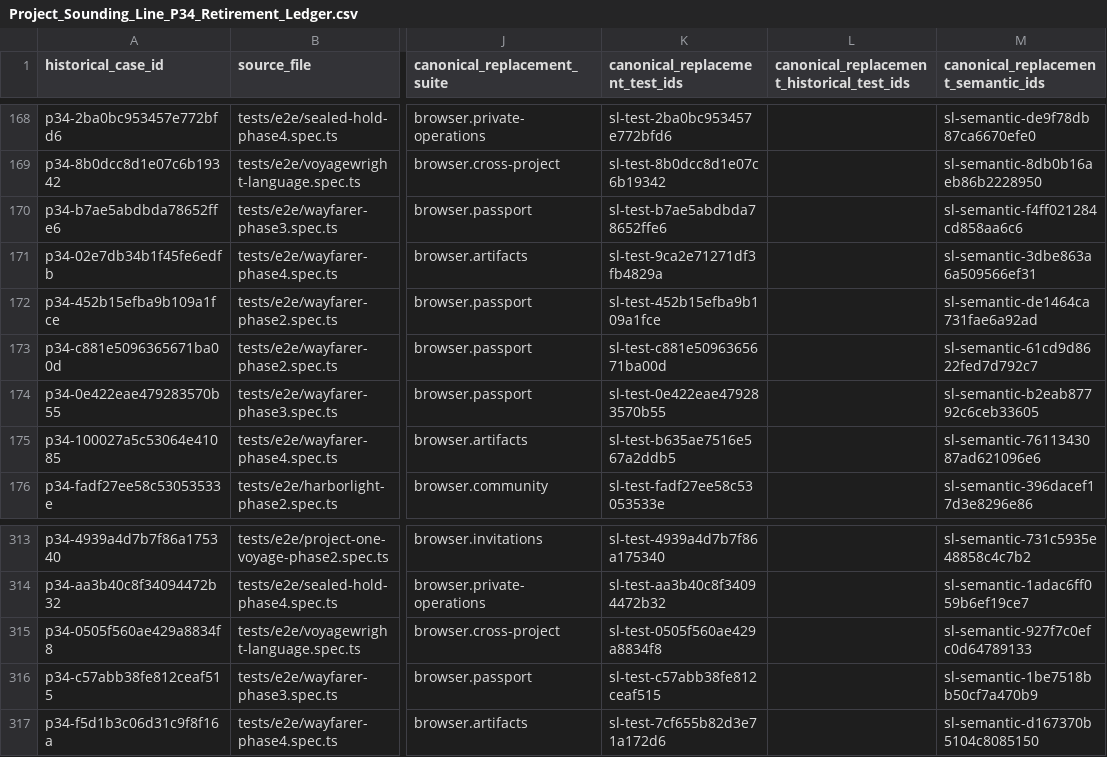
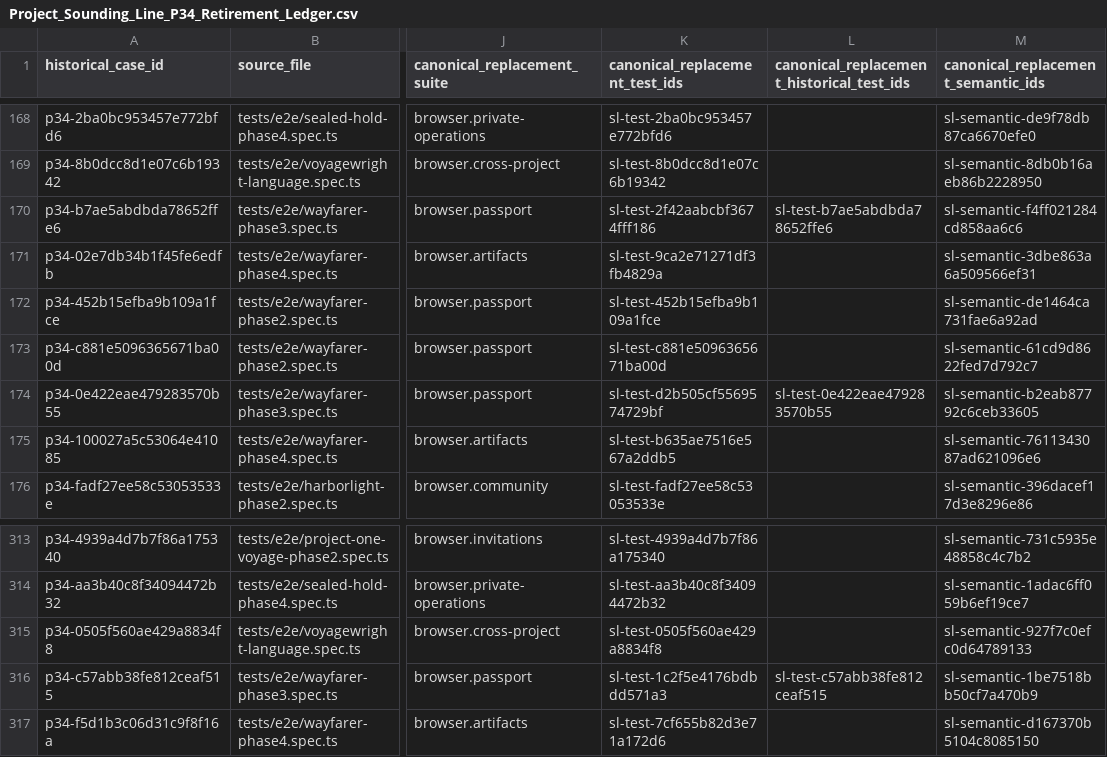
Before and after one commit to Kgray44/treasurehuntSoT, a CSV file: Development_Docs/Programs/Sounding_Line/Project_Sounding_Line_P34_Retirement_Ledger.csv, drawn as a sheet; only a part is shown, gaps mark what is left out; the diff names each change by its address in the sheet, - before the commit and + after, or states it on an @@ line.

Commit message:
test: align canonical browser authorization fixtures

```diff
--- a/Development_Docs/Programs/Sounding_Line/Project_Sounding_Line_P34_Retirement_Ledger.csv
+++ b/Development_Docs/Programs/Sounding_Line/Project_Sounding_Line_P34_Retirement_Ledger.csv
-K170 (canonical_replacement_test_ids): sl-test-b7ae5abdbda78652ffe6
+K170 (canonical_replacement_test_ids): sl-test-2f42aabcbf3674fff186
-L170: (empty)
+L170: sl-test-b7ae5abdbda78652ffe6
-K174 (canonical_replacement_test_ids): sl-test-0e422eae479283570b55
+K174 (canonical_replacement_test_ids): sl-test-d2b505cf5569574729bf
-L174: (empty)
+L174: sl-test-0e422eae479283570b55
-K316 (canonical_replacement_test_ids): sl-test-c57abb38fe812ceaf515
+K316 (canonical_replacement_test_ids): sl-test-1c2f5e4176bdbdd571a3
-L316: (empty)
+L316: sl-test-c57abb38fe812ceaf515
```
Also changed, not shown: Development_Docs/Programs/Sounding_Line/Project_Sounding_Line_P34_Semantic_Retirement_Ledger.csv, 5 other files.
